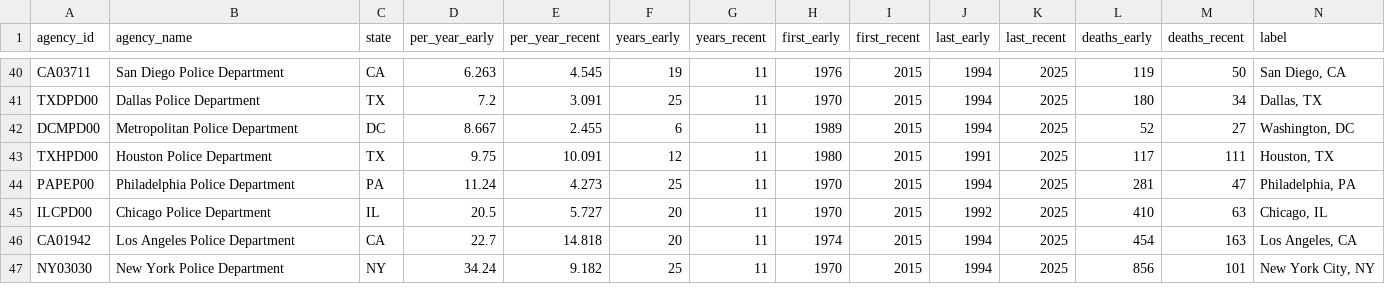
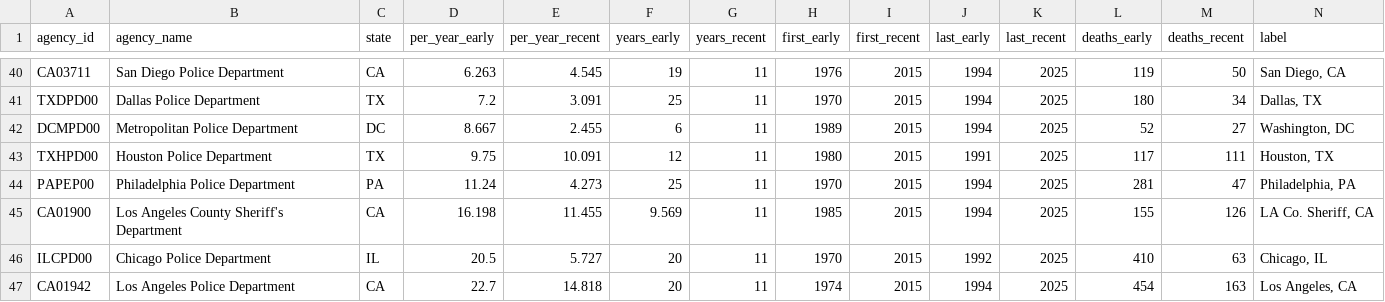
Before and after one commit to jnixy/agency-level-fatal-OIS, a CSV file: output/tables/then_vs_now.csv, drawn as a sheet; only a part is shown, gaps mark what is left out; the shorter side is filled out with more unchanged rows; rows hold the shown columns only; the diff names each change by its address in the sheet, - before the commit and + after, or states it on an @@ line.

```diff
--- a/output/tables/then_vs_now.csv
+++ b/output/tables/then_vs_now.csv
+row 45: CA01900 | Los Angeles County Sheriff's Department | CA | 16.198 | 11.455 | 9.569 | 11 | 1985 | 2015 | 1994 | 2025 | 155 | 126 | LA Co. Sheriff, CA
```
Also changed, not shown: output/tables/era_ratio_sensitivity.csv, output/tables/sample_draw.csv, 10 other files.
